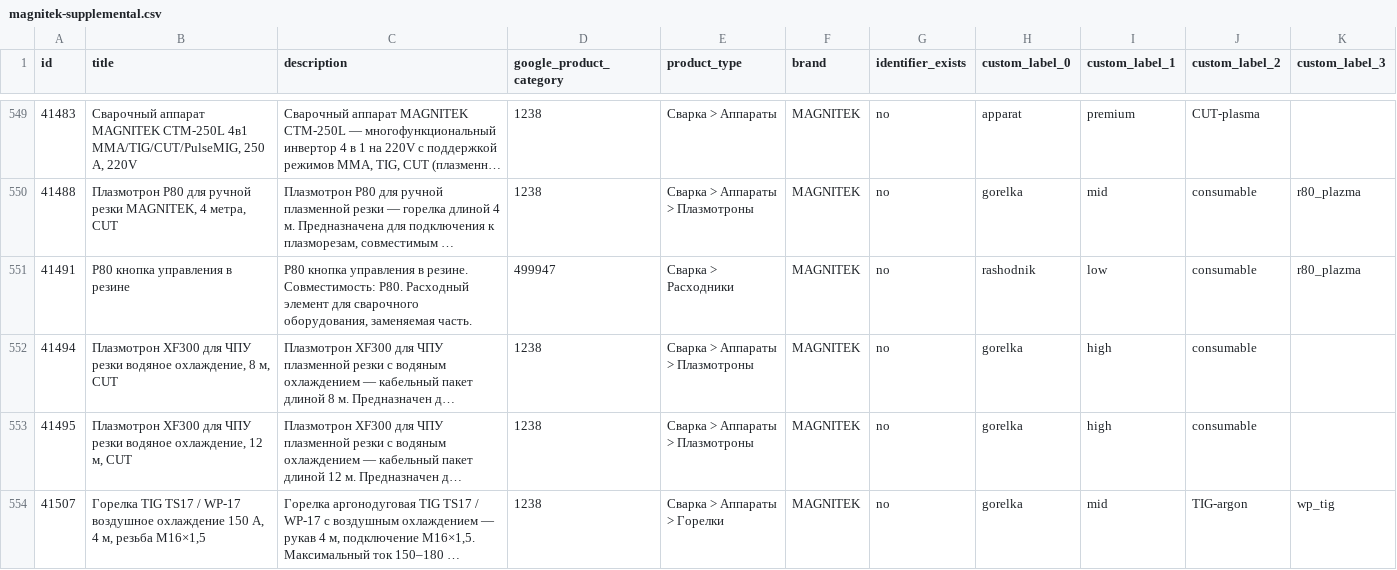
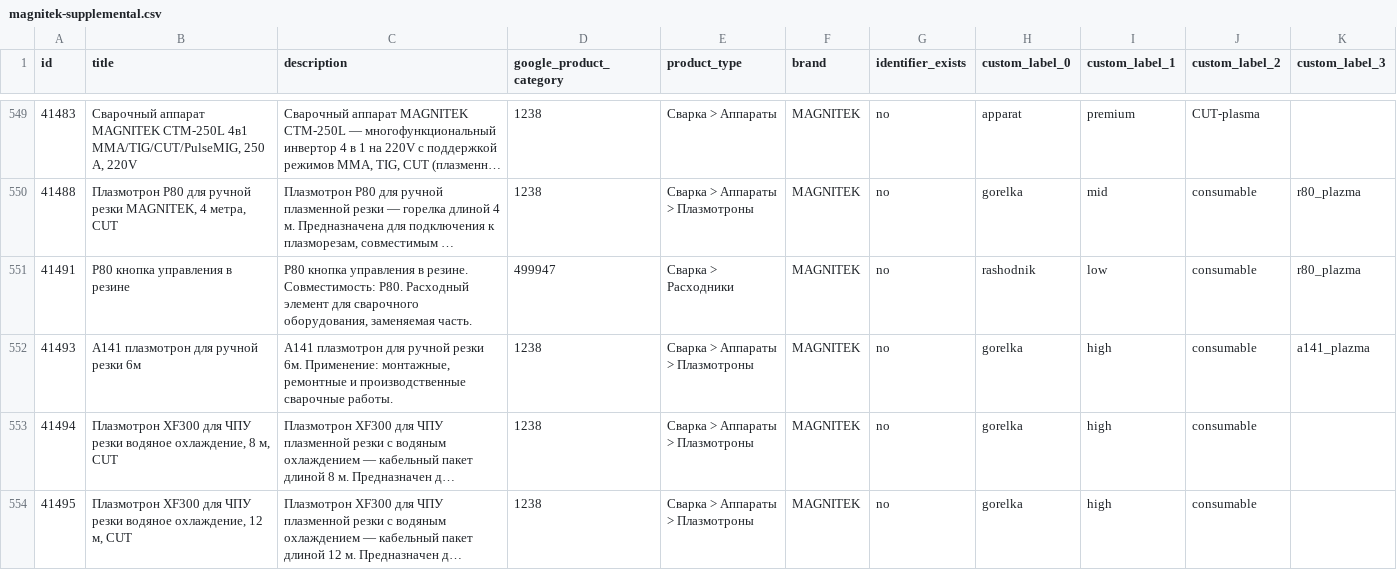
Before and after one commit to killertrafic-lgtm/magnitek-feed-cleaner, a CSV file: docs/magnitek-supplemental.csv, drawn as a sheet; only a part is shown, gaps mark what is left out; the shorter side is filled out with more unchanged rows; long unchanged cells end in …; the diff names each change by its address in the sheet, - before the commit and + after, or states it on an @@ line.

```diff
--- a/docs/magnitek-supplemental.csv
+++ b/docs/magnitek-supplemental.csv
+row 552: 41493 | A141 плазмотрон для ручной резки 6м | A141 плазмотрон для ручной резки 6м. Применение: монтажные, ремонтные и производственные сварочные работы. | 1238 | Сварка > Аппараты > Плазмотроны | MAGNITEK | no | gorelka | high | consumable | a141_plazma
```
